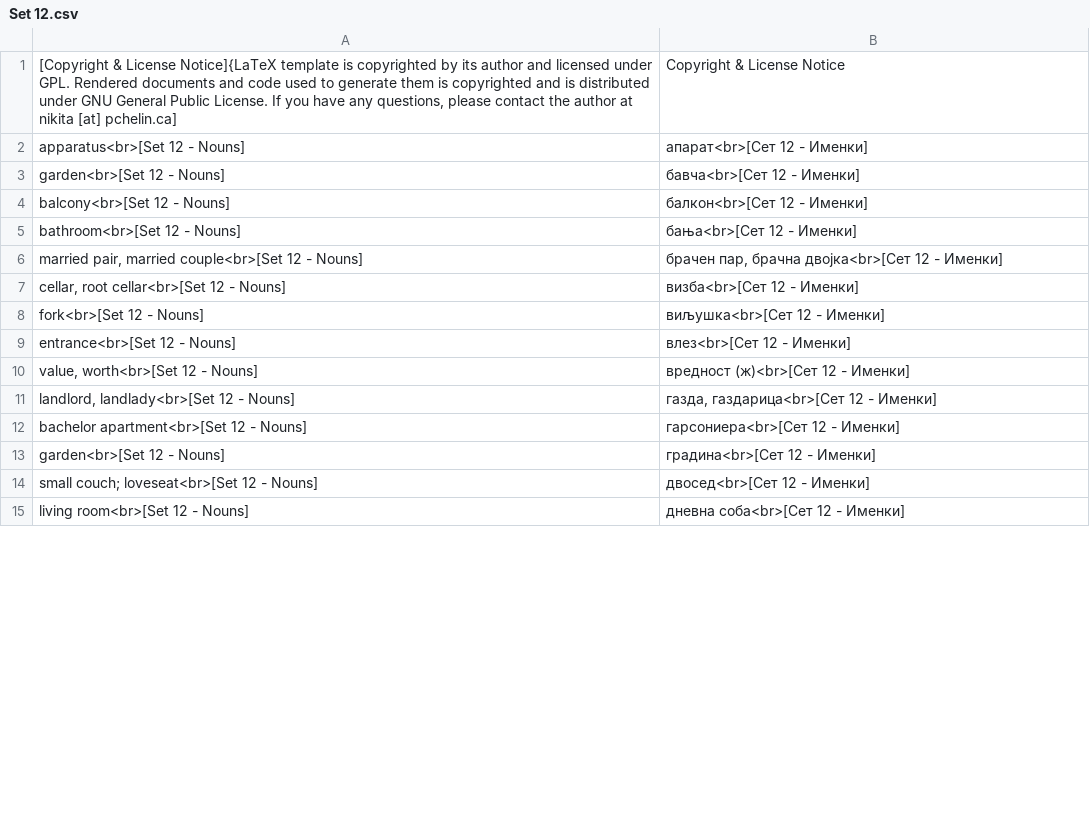
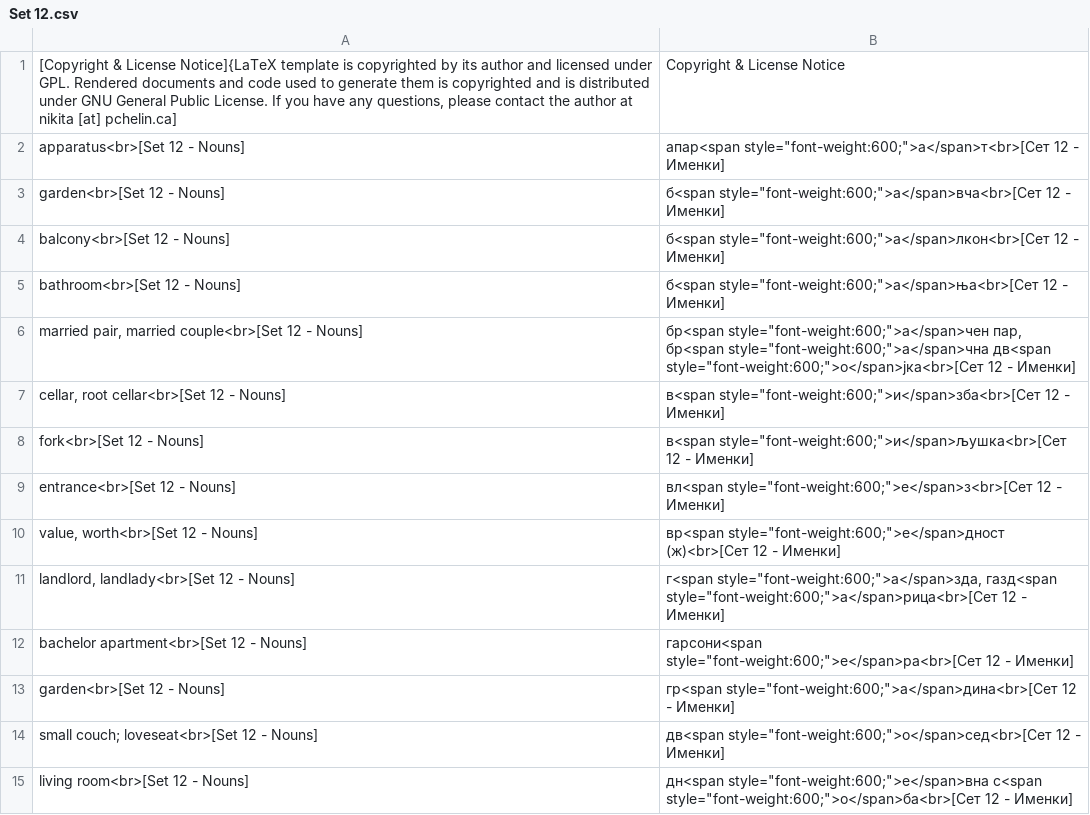
Before and after one commit to jango/macedonian-qcards, a CSV file: output/anki/Set 12.csv, drawn as a sheet; only a part is shown; the diff covers the shown part only.

```diff
--- a/output/anki/Set 12.csv
+++ b/output/anki/Set 12.csv
@@ -1,15 +1,15 @@
 "[Copyright & License Notice]{LaTeX template is copyrighted by its author and licensed under GPL. Rendered documents and code used to generate them is copyrighted and is distributed under GNU General Public License. If you have any questions, please contact the author at nikita [at] pchelin.ca]",Copyright & License Notice
-apparatus<br>[Set 12 - Nouns],апарат<br>[Сет 12 - Именки]
-garden<br>[Set 12 - Nouns],бавча<br>[Сет 12 - Именки]
-balcony<br>[Set 12 - Nouns],балкон<br>[Сет 12 - Именки]
-bathroom<br>[Set 12 - Nouns],бања<br>[Сет 12 - Именки]
-"married pair, married couple<br>[Set 12 - Nouns]","брачен пар, брачна двојка<br>[Сет 12 - Именки]"
-"cellar, root cellar<br>[Set 12 - Nouns]",визба<br>[Сет 12 - Именки]
-fork<br>[Set 12 - Nouns],виљушка<br>[Сет 12 - Именки]
-entrance<br>[Set 12 - Nouns],влез<br>[Сет 12 - Именки]
-"value, worth<br>[Set 12 - Nouns]",вредност (ж)<br>[Сет 12 - Именки]
-"landlord, landlady<br>[Set 12 - Nouns]","газда, газдарица<br>[Сет 12 - Именки]"
-bachelor apartment<br>[Set 12 - Nouns],гарсониера<br>[Сет 12 - Именки]
-garden<br>[Set 12 - Nouns],градина<br>[Сет 12 - Именки]
-small couch; loveseat<br>[Set 12 - Nouns],двосед<br>[Сет 12 - Именки]
-living room<br>[Set 12 - Nouns],дневна соба<br>[Сет 12 - Именки]
+apparatus<br>[Set 12 - Nouns],"апар<span style=""font-weight:600;"">а</span>т<br>[Сет 12 - Именки]"
+garden<br>[Set 12 - Nouns],"б<span style=""font-weight:600;"">а</span>вча<br>[Сет 12 - Именки]"
+balcony<br>[Set 12 - Nouns],"б<span style=""font-weight:600;"">а</span>лкон<br>[Сет 12 - Именки]"
+bathroom<br>[Set 12 - Nouns],"б<span style=""font-weight:600;"">а</span>ња<br>[Сет 12 - Именки]"
+"married pair, married couple<br>[Set 12 - Nouns]","бр<span style=""font-weight:600;"">а</span>чен пар, бр<span style=""font-weight:600;"">а</span>чна дв<span style=""font-weight:600;"">о</span>јка<br>[Сет 12 - Именки]"
+"cellar, root cellar<br>[Set 12 - Nouns]","в<span style=""font-weight:600;"">и</span>зба<br>[Сет 12 - Именки]"
+fork<br>[Set 12 - Nouns],"в<span style=""font-weight:600;"">и</span>љушка<br>[Сет 12 - Именки]"
+entrance<br>[Set 12 - Nouns],"вл<span style=""font-weight:600;"">е</span>з<br>[Сет 12 - Именки]"
+"value, worth<br>[Set 12 - Nouns]","вр<span style=""font-weight:600;"">е</span>дност (ж)<br>[Сет 12 - Именки]"
+"landlord, landlady<br>[Set 12 - Nouns]","г<span style=""font-weight:600;"">а</span>зда, газд<span style=""font-weight:600;"">а</span>рица<br>[Сет 12 - Именки]"
+bachelor apartment<br>[Set 12 - Nouns],"гарсони<span style=""font-weight:600;"">е</span>ра<br>[Сет 12 - Именки]"
+garden<br>[Set 12 - Nouns],"гр<span style=""font-weight:600;"">а</span>дина<br>[Сет 12 - Именки]"
+small couch; loveseat<br>[Set 12 - Nouns],"дв<span style=""font-weight:600;"">о</span>сед<br>[Сет 12 - Именки]"
+living room<br>[Set 12 - Nouns],"дн<span style=""font-weight:600;"">е</span>вна с<span style=""font-weight:600;"">о</span>ба<br>[Сет 12 - Именки]"
```
Also changed, not shown: 5 added rows, 4 removed rows and 63 edited cells elsewhere in this file, macedonian.csv, output/anki/Set 09.csv, 43 other files.
